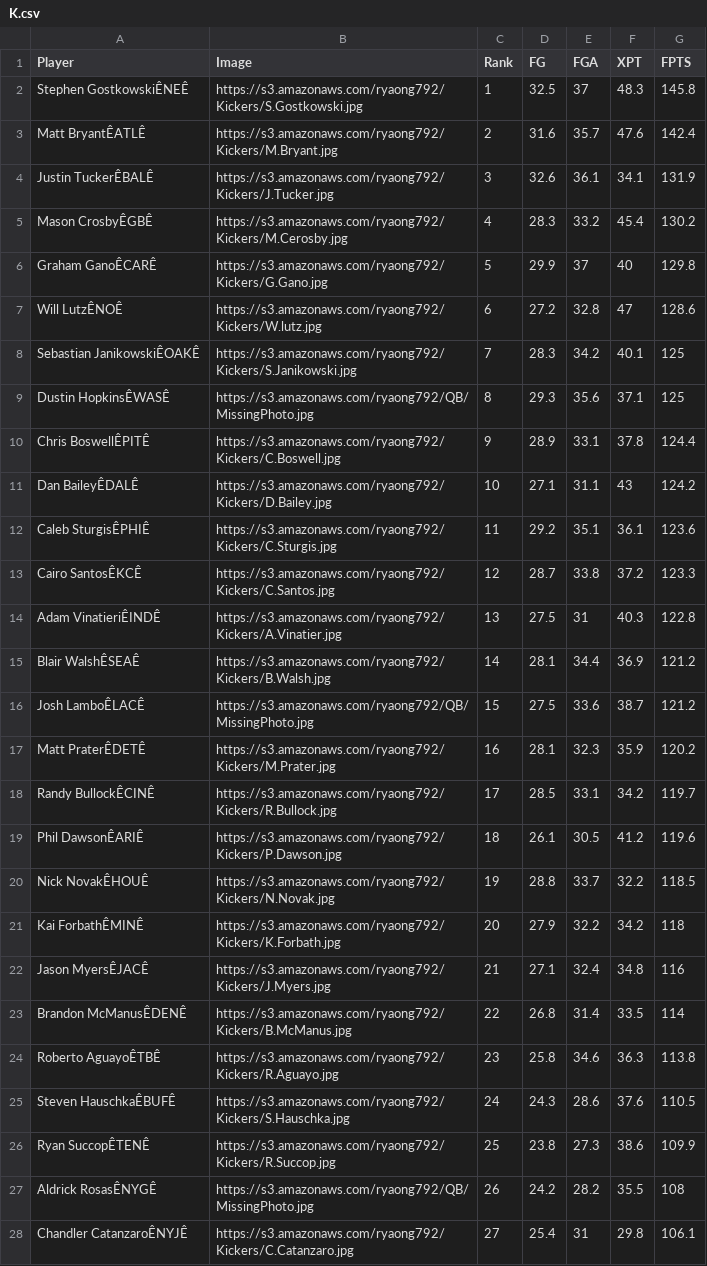
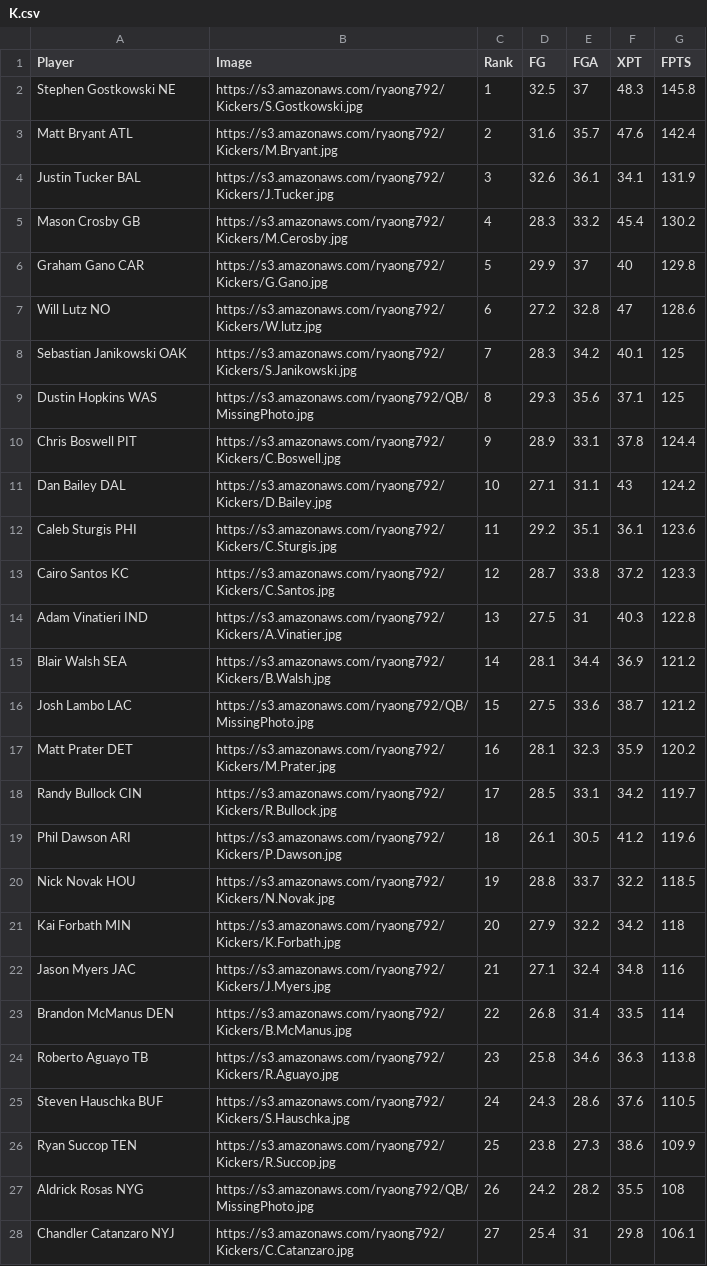
Before and after one commit to Ryaong792/OngLineNFLDraftListAPI, a CSV file: data/K.csv, drawn as a sheet; only a part is shown; the diff covers the shown part only; the diff names each change by its address in the sheet, - before the commit and + after, or states it on an @@ line.

```diff
--- a/data/K.csv
+++ b/data/K.csv
-A2 (Player): Stephen GostkowskiÊNEÊ
+A2 (Player): Stephen Gostkowski NE
-A3 (Player): Matt BryantÊATLÊ
+A3 (Player): Matt Bryant ATL
-A4 (Player): Justin TuckerÊBALÊ
+A4 (Player): Justin Tucker BAL
-A5 (Player): Mason CrosbyÊGBÊ
+A5 (Player): Mason Crosby GB
-A6 (Player): Graham GanoÊCARÊ
+A6 (Player): Graham Gano CAR
-A7 (Player): Will LutzÊNOÊ
+A7 (Player): Will Lutz NO
-A8 (Player): Sebastian JanikowskiÊOAKÊ
+A8 (Player): Sebastian Janikowski OAK
-A9 (Player): Dustin HopkinsÊWASÊ
+A9 (Player): Dustin Hopkins WAS
-A10 (Player): Chris BoswellÊPITÊ
+A10 (Player): Chris Boswell PIT
-A11 (Player): Dan BaileyÊDALÊ
+A11 (Player): Dan Bailey DAL
-A12 (Player): Caleb SturgisÊPHIÊ
+A12 (Player): Caleb Sturgis PHI
-A13 (Player): Cairo SantosÊKCÊ
+A13 (Player): Cairo Santos KC
-A14 (Player): Adam VinatieriÊINDÊ
+A14 (Player): Adam Vinatieri IND
-A15 (Player): Blair WalshÊSEAÊ
+A15 (Player): Blair Walsh SEA
-A16 (Player): Josh LamboÊLACÊ
+A16 (Player): Josh Lambo LAC
-A17 (Player): Matt PraterÊDETÊ
+A17 (Player): Matt Prater DET
-A18 (Player): Randy BullockÊCINÊ
+A18 (Player): Randy Bullock CIN
-A19 (Player): Phil DawsonÊARIÊ
+A19 (Player): Phil Dawson ARI
-A20 (Player): Nick NovakÊHOUÊ
+A20 (Player): Nick Novak HOU
-A21 (Player): Kai ForbathÊMINÊ
+A21 (Player): Kai Forbath MIN
-A22 (Player): Jason MyersÊJACÊ
+A22 (Player): Jason Myers JAC
-A23 (Player): Brandon McManusÊDENÊ
+A23 (Player): Brandon McManus DEN
-A24 (Player): Roberto AguayoÊTBÊ
+A24 (Player): Roberto Aguayo TB
-A25 (Player): Steven HauschkaÊBUFÊ
+A25 (Player): Steven Hauschka BUF
-A26 (Player): Ryan SuccopÊTENÊ
+A26 (Player): Ryan Succop TEN
-A27 (Player): Aldrick RosasÊNYGÊ
+A27 (Player): Aldrick Rosas NYG
-A28 (Player): Chandler CatanzaroÊNYJÊ
+A28 (Player): Chandler Catanzaro NYJ
```
Also changed, not shown: 9 edited cells elsewhere in this file, data/DST.csv, data/QB.csv, 8 other files.
